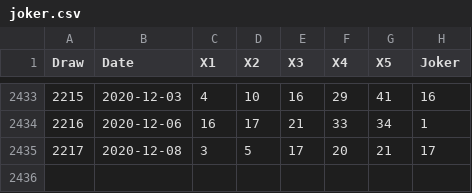
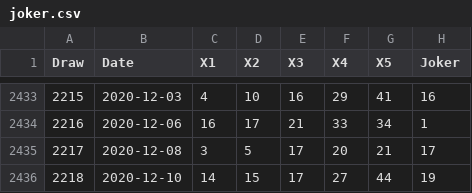
Before and after one commit to kapiosk/OPAPJoker, a CSV file: joker.csv, drawn as a sheet; only a part is shown, gaps mark what is left out; the diff names each change by its address in the sheet, - before the commit and + after, or states it on an @@ line.

Commit message:
init

```diff
--- a/joker.csv
+++ b/joker.csv
+row 2436: 2218 | 2020-12-10 | 14 | 15 | 17 | 27 | 44 | 19
```
